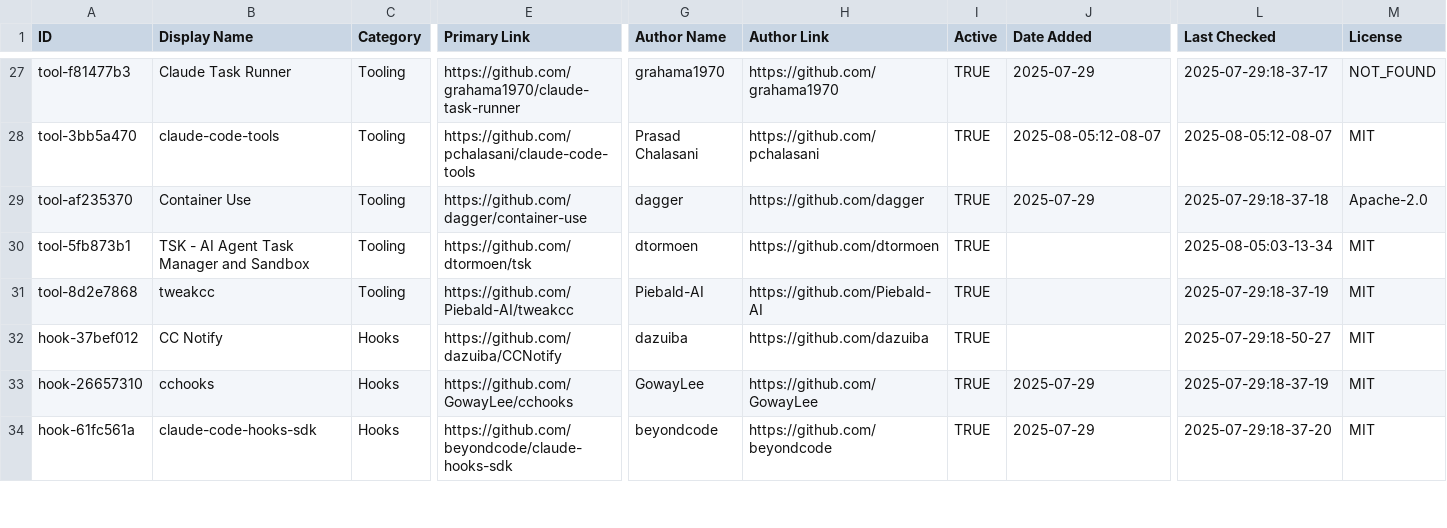
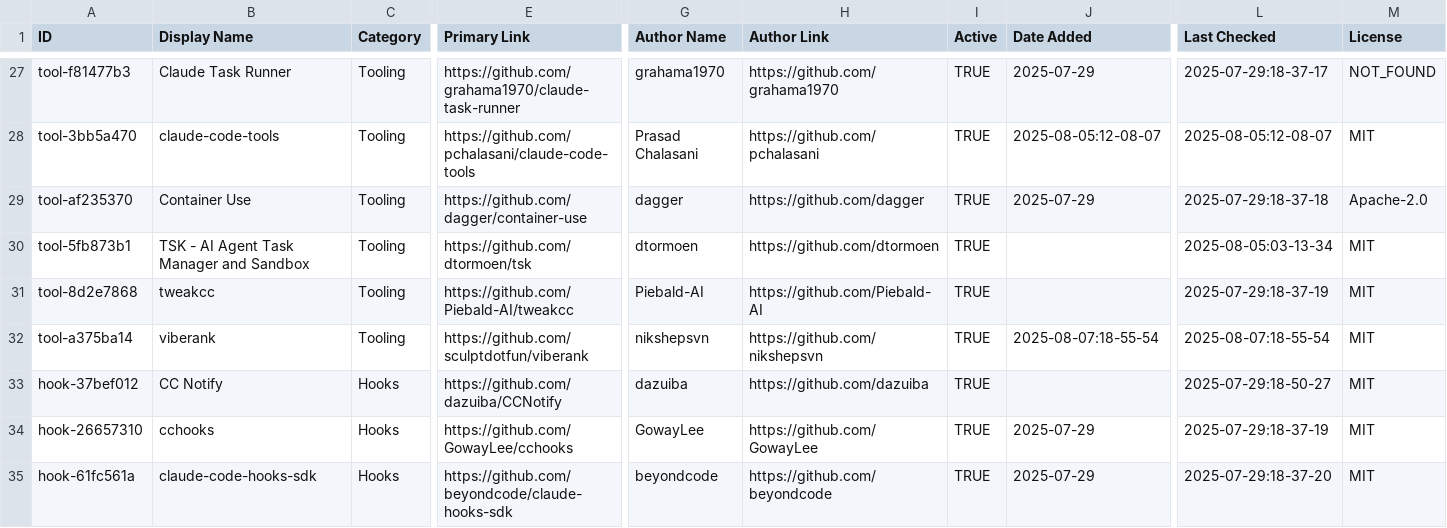
Before and after one commit to xavernsk/awesome-claude-code, a CSV file: THE_RESOURCES_TABLE.csv, drawn as a sheet; only a part is shown, gaps mark what is left out; rows hold the shown columns only; the diff names each change by its address in the sheet, - before the commit and + after, or states it on an @@ line.

```diff
--- a/THE_RESOURCES_TABLE.csv
+++ b/THE_RESOURCES_TABLE.csv
+row 32: tool-a375ba14 | viberank | Tooling | https://github.com/sculptdotfun/viberank | nikshepsvn | https://github.com/nikshepsvn | TRUE | 2025-08-07:18-55-54 | 2025-08-07:18-55-54 | MIT
```
Also changed, not shown: 1 other file.
